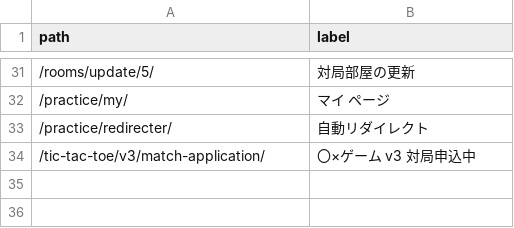
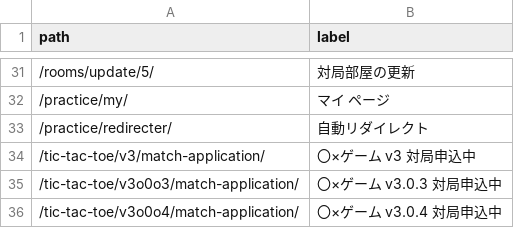
Before and after one commit to muzudho/django-practice2, a CSV file: host1/apps1/portal/data/finished-lessons.csv, drawn as a sheet; only a part is shown, gaps mark what is left out.

```diff
--- a/host1/apps1/portal/data/finished-lessons.csv
+++ b/host1/apps1/portal/data/finished-lessons.csv
@@ -34 +34,3 @@ path,label
 /tic-tac-toe/v3/match-application/,〇×ゲーム v3 対局申込中
+/tic-tac-toe/v3o0o3/match-application/,〇×ゲーム v3.0.3 対局申込中
+/tic-tac-toe/v3o0o4/match-application/,〇×ゲーム v3.0.4 対局申込中
```
Also changed, not shown: 5 other files.
